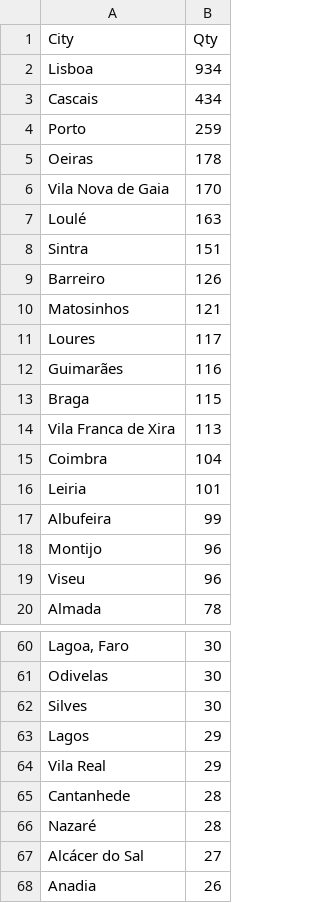
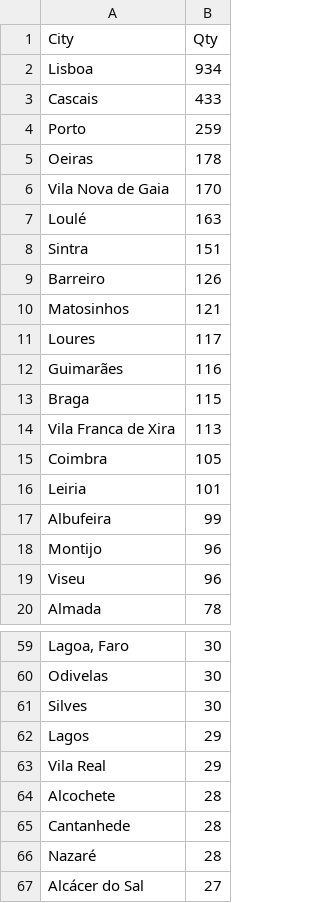
Before and after one commit to pmreis/emobility, a CSV file: data/outputs/PT_Chargers_Per_Municipality.csv, drawn as a sheet; only a part is shown, gaps mark what is left out; the shorter side is filled out with more unchanged rows; the diff covers the shown part only.

```diff
--- a/data/outputs/PT_Chargers_Per_Municipality.csv
+++ b/data/outputs/PT_Chargers_Per_Municipality.csv
@@ -2,3 +2,3 @@ City,Qty
 Lisboa,934
-Cascais,434
+Cascais,433
 Porto,259
@@ -14,3 +14,3 @@ Braga,115
 Vila Franca de Xira,113
-Coimbra,104
+Coimbra,105
 Leiria,101
@@ -64,2 +63,3 @@ Lagos,29
 Vila Real,29
+Alcochete,28
 Cantanhede,28
```
Also changed, not shown: 4 added rows, 5 removed rows and 1 edited cell elsewhere in this file, 7 other files.
